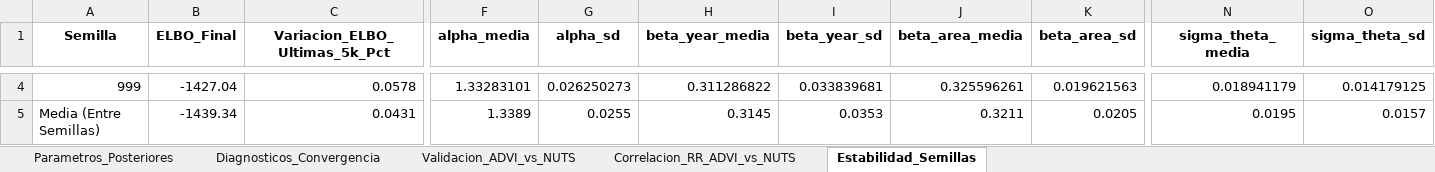
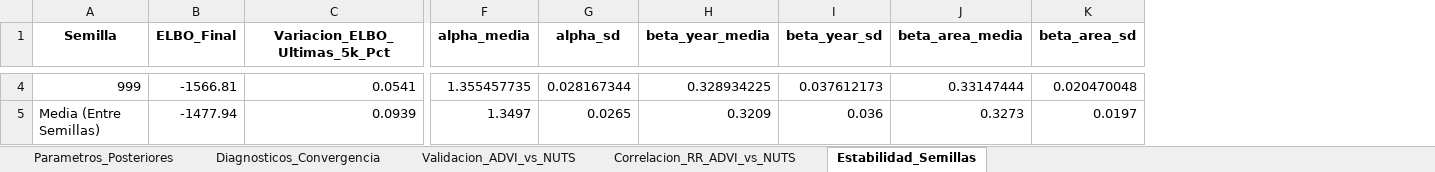
Before and after one commit to mauricio9020/dasboar-de-tesis-bayesiano, an Excel workbook: outputs/tables/tabla_diagnosticos_bayesianos.xlsx, sheet Estabilidad_Semillas, drawn as a sheet; only a part is shown, gaps mark what is left out; values as stored, in another font and other column widths than the file's, no borders; the diff covers the shown part only; the diff names each change by its address in the sheet, - before the commit and + after, or states it on an @@ line.

```diff
--- a/outputs/tables/tabla_diagnosticos_bayesianos.xlsx (sheet Estabilidad_Semillas)
+++ b/outputs/tables/tabla_diagnosticos_bayesianos.xlsx (sheet Estabilidad_Semillas)
-column N (sigma_theta_media), rows 4-5: 0.018941179 | 0.0195
-column O (sigma_theta_sd), rows 4-5: 0.014179125 | 0.0157
-B4 (ELBO_Final): -1427.04
+B4 (ELBO_Final): -1566.81
-C4 (Variacion_ELBO_Ultimas_5k_Pct): 0.0578
+C4 (Variacion_ELBO_Ultimas_5k_Pct): 0.0541
-F4 (alpha_media): 1.33283101
+F4 (alpha_media): 1.355457735
-G4 (alpha_sd): 0.026250273
+G4 (alpha_sd): 0.028167344
-H4 (beta_year_media): 0.311286822
+H4 (beta_year_media): 0.328934225
-I4 (beta_year_sd): 0.033839681
+I4 (beta_year_sd): 0.037612173
-J4 (beta_area_media): 0.325596261
+J4 (beta_area_media): 0.33147444
-K4 (beta_area_sd): 0.019621563
+K4 (beta_area_sd): 0.020470048
-B5 (ELBO_Final): -1439.34
+B5 (ELBO_Final): -1477.94
-C5 (Variacion_ELBO_Ultimas_5k_Pct): 0.0431
+C5 (Variacion_ELBO_Ultimas_5k_Pct): 0.0939
-F5 (alpha_media): 1.3389
+F5 (alpha_media): 1.3497
-G5 (alpha_sd): 0.0255
+G5 (alpha_sd): 0.0265
-H5 (beta_year_media): 0.3145
+H5 (beta_year_media): 0.3209
-I5 (beta_year_sd): 0.0353
+I5 (beta_year_sd): 0.036
-J5 (beta_area_media): 0.3211
+J5 (beta_area_media): 0.3273
-K5 (beta_area_sd): 0.0205
+K5 (beta_area_sd): 0.0197
```
Also changed, not shown: 46 edited cells elsewhere in this sheet, sheet Validacion_ADVI_vs_NUTS, sheet Correlacion_RR_ADVI_vs_NUTS, sheet Diagnosticos_Convergencia, outputs/tables/tabla_comparacion_advi_nuts.xlsx, outputs/tables/tabla_correlacion_rr_advi_nuts.xlsx, 47 other files.
